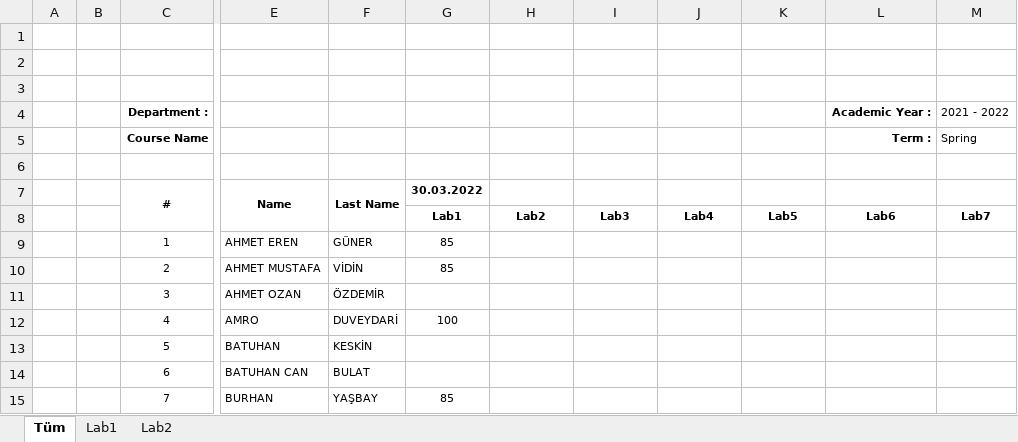
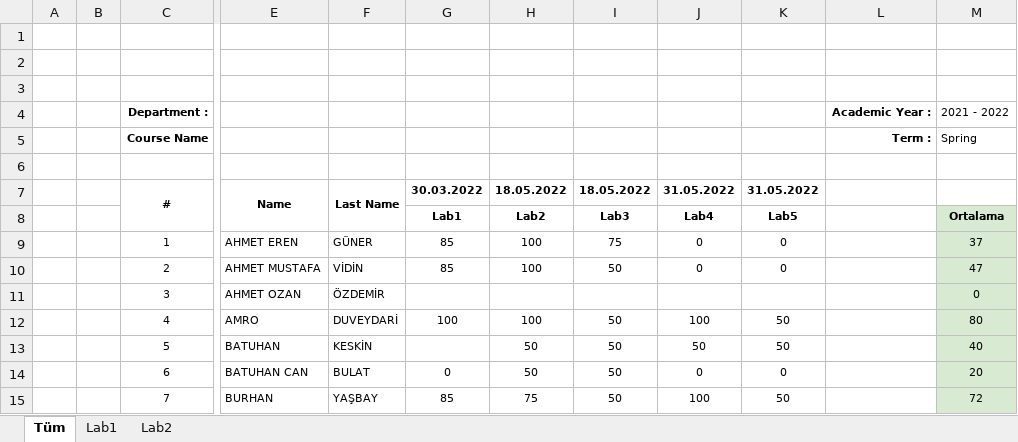
Before and after one commit to ridvansoyu/SWE206-2022, an Excel workbook: SWE206 - CSE216 - 2022 Lab Grades.xlsx, sheet Tüm, drawn as a sheet; only a part is shown, gaps mark what is left out; values as stored, in another font and other column widths than the file's, no borders; charts and pictures not drawn; the diff covers the shown part only; the diff names each change by its address in the sheet, - before the commit and + after, or states it on an @@ line.

Commit message:
Add files via upload

```diff
--- a/SWE206 - CSE216 - 2022 Lab Grades.xlsx (sheet Tüm)
+++ b/SWE206 - CSE216 - 2022 Lab Grades.xlsx (sheet Tüm)
-H7: (empty)
+H7: 18.05.2022
-I7: (empty)
+I7: 18.05.2022
-J7: (empty)
+J7: 31.05.2022
-K7: (empty)
+K7: 31.05.2022
-L8: Lab6
+L8: (empty)
-M8: Lab7
+M8: Ortalama
-M8:M15 fill: none
+M8:M15 fill: #D9EAD3
-H9:H10: (empty)
+H9:H10: 100
-I9: (empty)
+I9: 75
-J9:J10: (empty)
+J9:J10: 0
-K9:K10: (empty)
+K9:K10: 0
-M9: (empty)
+M9: 37
-I10: (empty)
+I10: 50
-M10: (empty)
+M10: 47
-M11: (empty)
+M11: 0
-H12: (empty)
+H12: 100
-I12:I15: (empty)
+I12:I15: 50
-J12: (empty)
+J12: 100
-K12:K13: (empty)
+K12:K13: 50
-M12: (empty)
+M12: 80
-H13:H14: (empty)
+H13:H14: 50
-J13: (empty)
+J13: 50
-M13: (empty)
+M13: 40
-G14: (empty)
+G14: 0
-J14: (empty)
+J14: 0
-K14: (empty)
+K14: 0
-M14: (empty)
+M14: 20
-H15: (empty)
+H15: 75
-J15: (empty)
+J15: 100
-K15: (empty)
+K15: 50
-M15: (empty)
+M15: 72
```
Also changed, not shown: 71 edited cells and cell formats elsewhere in this sheet, charts or pictures.
